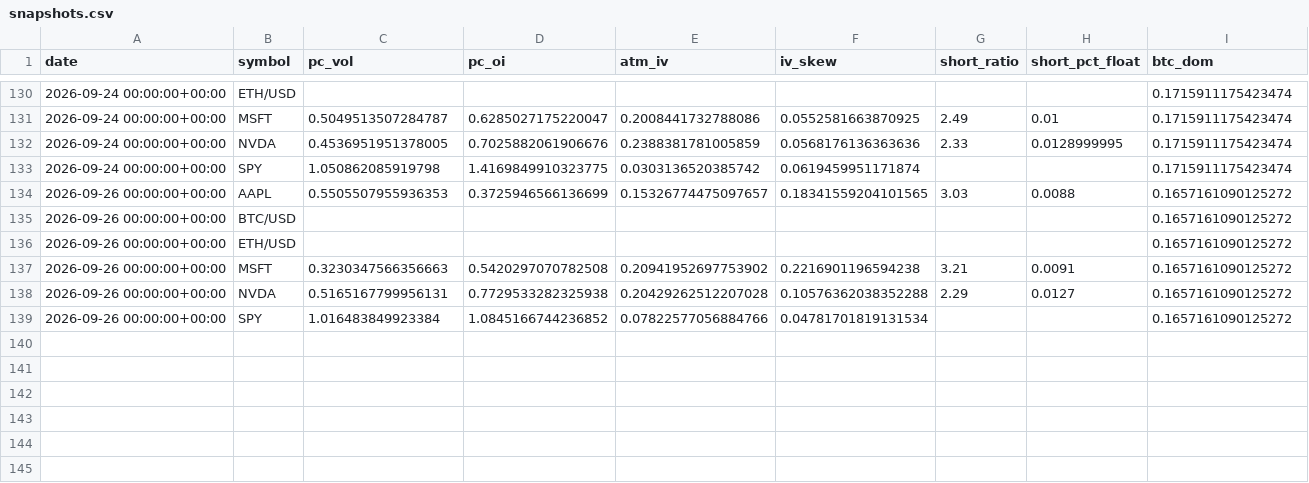
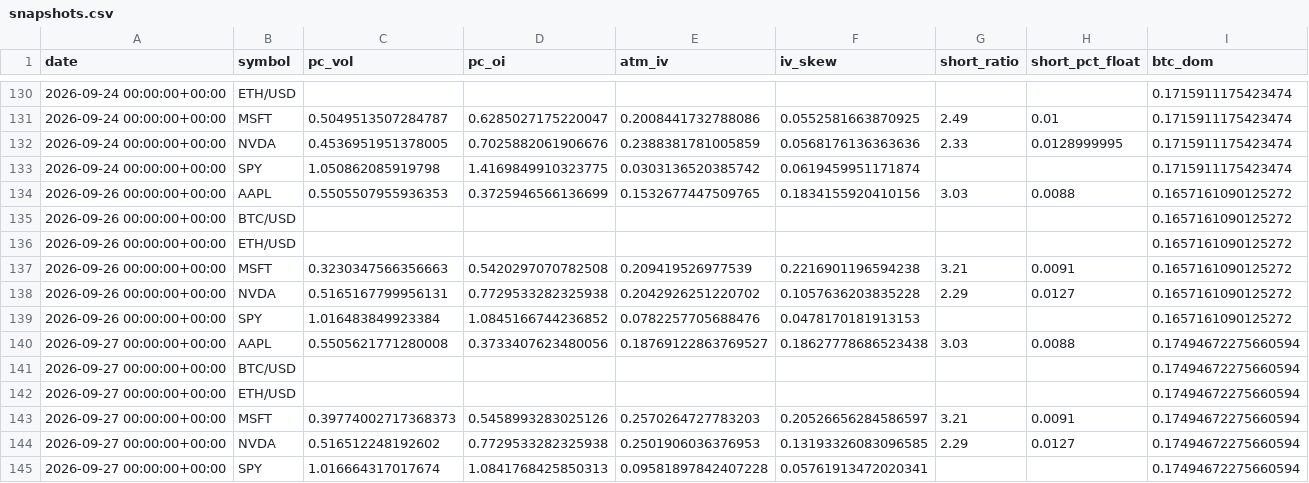
Before and after one commit to SoonToBeDataScientist/DashQV2, a CSV file: data/snapshots.csv, drawn as a sheet; only a part is shown, gaps mark what is left out.

```diff
--- a/data/snapshots.csv
+++ b/data/snapshots.csv
@@ -133,7 +133,13 @@ date,symbol,pc_vol,pc_oi,atm_iv,iv_skew,short_ratio,short_pct_float,btc_dom
 2026-09-24 00:00:00+00:00,SPY,1.050862085919798,1.4169849910323775,0.0303136520385742,0.0619459951171874,,,0.1715911175423474
-2026-09-26 00:00:00+00:00,AAPL,0.5505507955936353,0.3725946566136699,0.15326774475097657,0.18341559204101565,3.03,0.0088,0.1657161090125272
+2026-09-26 00:00:00+00:00,AAPL,0.5505507955936353,0.3725946566136699,0.1532677447509765,0.1834155920410156,3.03,0.0088,0.1657161090125272
 2026-09-26 00:00:00+00:00,BTC/USD,,,,,,,0.1657161090125272
 2026-09-26 00:00:00+00:00,ETH/USD,,,,,,,0.1657161090125272
-2026-09-26 00:00:00+00:00,MSFT,0.3230347566356663,0.5420297070782508,0.20941952697753902,0.2216901196594238,3.21,0.0091,0.1657161090125272
-2026-09-26 00:00:00+00:00,NVDA,0.5165167799956131,0.7729533282325938,0.20429262512207028,0.10576362038352288,2.29,0.0127,0.1657161090125272
-2026-09-26 00:00:00+00:00,SPY,1.016483849923384,1.0845166744236852,0.07822577056884766,0.04781701819131534,,,0.1657161090125272
+2026-09-26 00:00:00+00:00,MSFT,0.3230347566356663,0.5420297070782508,0.209419526977539,0.2216901196594238,3.21,0.0091,0.1657161090125272
+2026-09-26 00:00:00+00:00,NVDA,0.5165167799956131,0.7729533282325938,0.2042926251220702,0.1057636203835228,2.29,0.0127,0.1657161090125272
+2026-09-26 00:00:00+00:00,SPY,1.016483849923384,1.0845166744236852,0.0782257705688476,0.0478170181913153,,,0.1657161090125272
+2026-09-27 00:00:00+00:00,AAPL,0.5505621771280008,0.3733407623480056,0.18769122863769527,0.18627778686523438,3.03,0.0088,0.17494672275660594
+2026-09-27 00:00:00+00:00,BTC/USD,,,,,,,0.17494672275660594
+2026-09-27 00:00:00+00:00,ETH/USD,,,,,,,0.17494672275660594
+2026-09-27 00:00:00+00:00,MSFT,0.39774002717368373,0.5458993283025126,0.2570264727783203,0.20526656284586597,3.21,0.0091,0.17494672275660594
+2026-09-27 00:00:00+00:00,NVDA,0.516512248192602,0.7729533282325938,0.2501906036376953,0.13193326083096585,2.29,0.0127,0.17494672275660594
+2026-09-27 00:00:00+00:00,SPY,1.016664317017674,1.0841768425850313,0.09581897842407228,0.05761913472020341,,,0.17494672275660594
```
Also changed, not shown: data/sentiment.csv, 2 other files.
